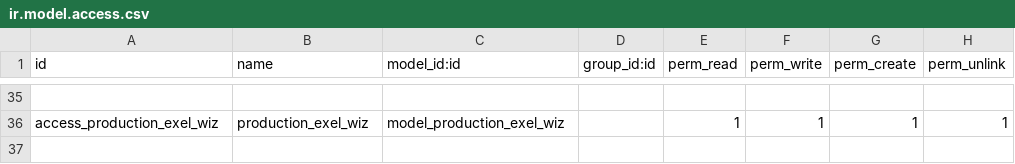
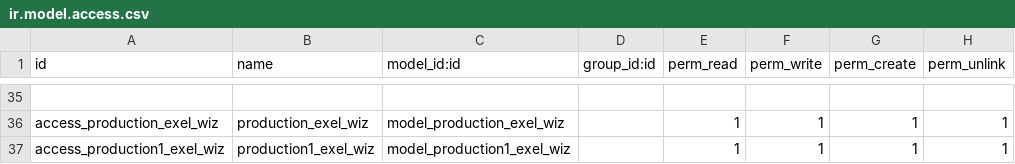
Before and after one commit to houseofpyit/jal_erp, a CSV file: jal_production_v15/security/ir.model.access.csv, drawn as a sheet; only a part is shown, gaps mark what is left out; the diff names each change by its address in the sheet, - before the commit and + after, or states it on an @@ line.

```diff
--- a/jal_production_v15/security/ir.model.access.csv
+++ b/jal_production_v15/security/ir.model.access.csv
+row 37: access_production1_exel_wiz | production1_exel_wiz | model_production1_exel_wiz |  | 1 | 1 | 1 | 1
```
Also changed, not shown: 10 other files.
